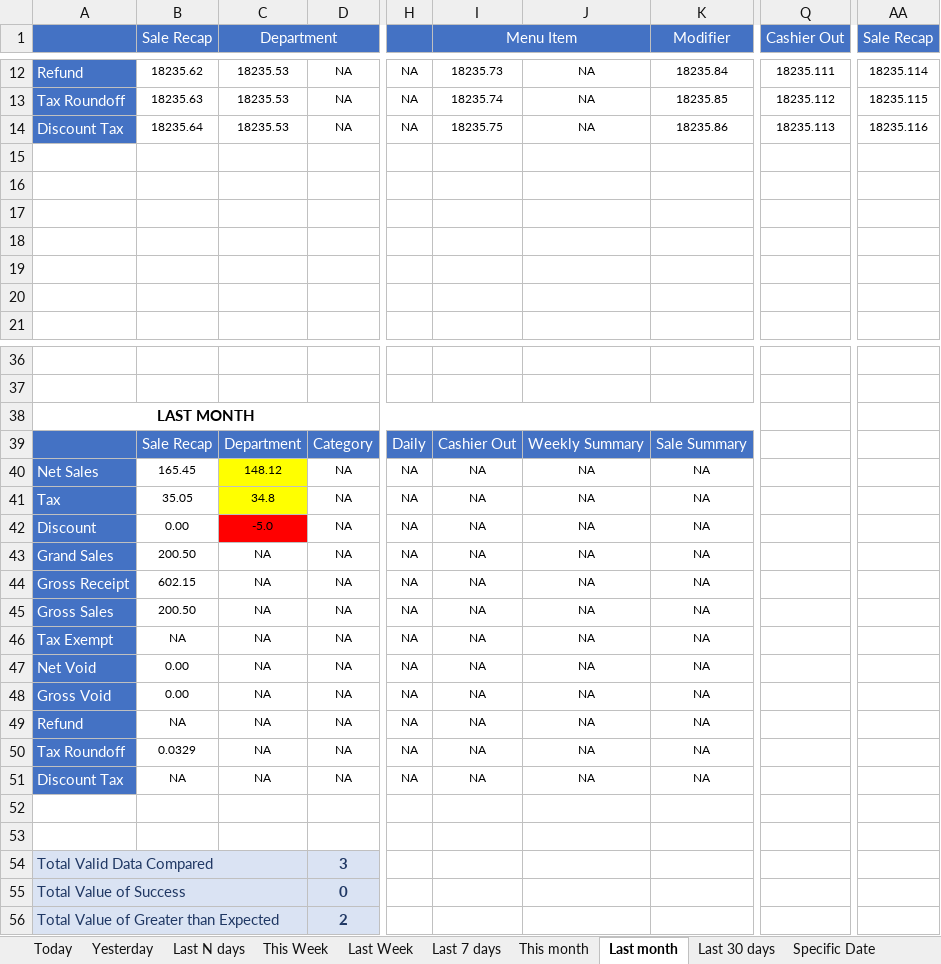
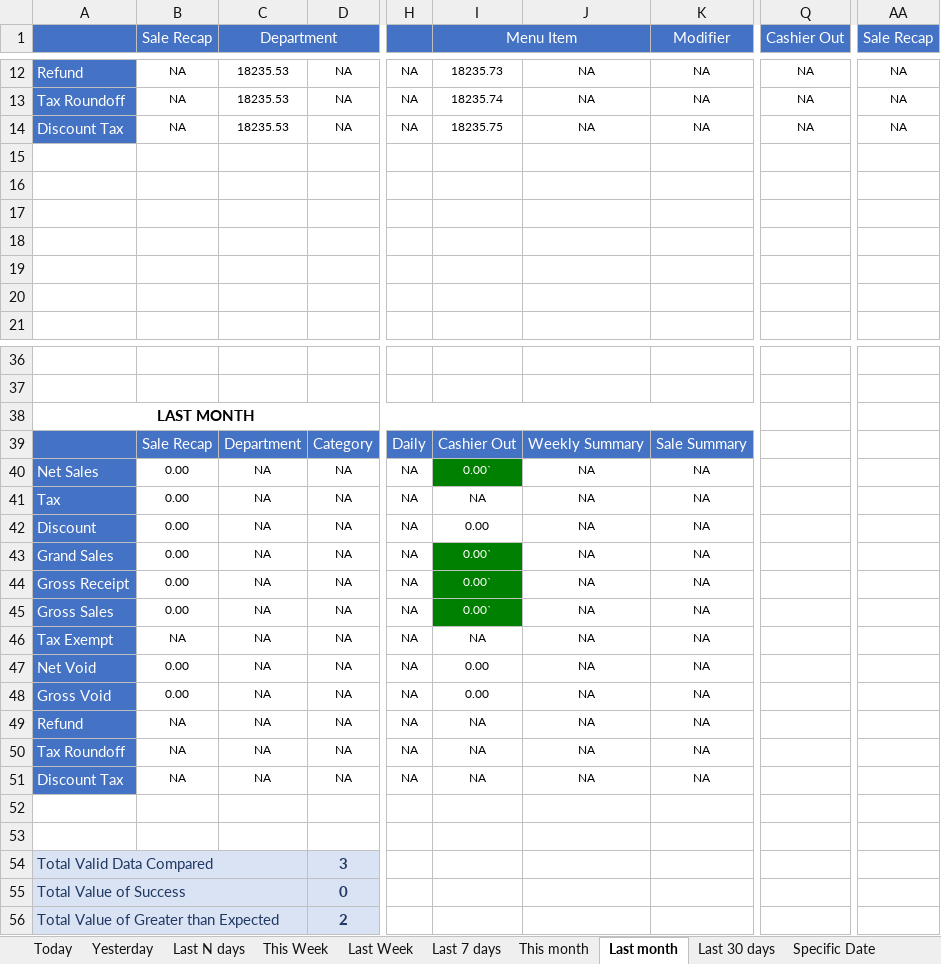
Before and after one commit to LingaAutomation/Linga_BO_Revamp, an Excel workbook: Sale Report Excel Comparison/Sale Report.xlsx, sheet Last month, drawn as a sheet; only a part is shown, gaps mark what is left out; values as stored, in another font and other column widths than the file's, no borders; charts and pictures not drawn; the diff covers the shown part only; the diff names each change by its address in the sheet, - before the commit and + after, or states it on an @@ line.

Commit message:
Last updated on 15/09/2023

```diff
--- a/Sale Report Excel Comparison/Sale Report.xlsx (sheet Last month)
+++ b/Sale Report Excel Comparison/Sale Report.xlsx (sheet Last month)
-B12 (Sale Recap): 18235.62
+B12 (Sale Recap): NA
-K12 (Modifier): 18235.84
+K12 (Modifier): NA
-Q12 (Cashier Out): 18235.111
+Q12 (Cashier Out): NA
-AA12 (Sale Recap): 18235.114
+AA12 (Sale Recap): NA
-B13 (Sale Recap): 18235.63
+B13 (Sale Recap): NA
-K13 (Modifier): 18235.85
+K13 (Modifier): NA
-Q13 (Cashier Out): 18235.112
+Q13 (Cashier Out): NA
-AA13 (Sale Recap): 18235.115
+AA13 (Sale Recap): NA
-B14 (Sale Recap): 18235.64
+B14 (Sale Recap): NA
-K14 (Modifier): 18235.86
+K14 (Modifier): NA
-Q14 (Cashier Out): 18235.113
+Q14 (Cashier Out): NA
-AA14 (Sale Recap): 18235.116
+AA14 (Sale Recap): NA
-B40 (Sale Recap): 165.45
+B40 (Sale Recap): 0.00
-C40 (Department): 148.12
+C40 (Department): NA
-C40:C41 fill: #FFFF00
+C40:C41 fill: none
-I40 (Menu Item): NA
+I40 (Menu Item): 0.00`
@@ I40 fill: none → #008000, text colour: black → #FFFFFF @@
-B41 (Sale Recap): 35.05
+B41 (Sale Recap): 0.00
-C41 (Department): 34.8
+C41 (Department): NA
-C42 (Department): -5.0
+C42 (Department): NA
-C42 fill: #FF0000
+C42 fill: none
-I42 (Menu Item): NA
+I42 (Menu Item): 0.00
-B43 (Sale Recap): 200.50
+B43 (Sale Recap): 0.00
-I43:I45 (Menu Item): NA
+I43:I45 (Menu Item): 0.00`
@@ I43:I45 fill: none → #008000, text colour: black → #FFFFFF @@
-B44 (Sale Recap): 602.15
+B44 (Sale Recap): 0.00
-B45 (Sale Recap): 200.50
+B45 (Sale Recap): 0.00
-I47:I48 (Menu Item): NA
+I47:I48 (Menu Item): 0.00
-B50 (Sale Recap): 0.0329
+B50 (Sale Recap): NA
```
Also changed, not shown: 54 edited cells and cell formats elsewhere in this sheet, sheet Last N days, sheet Today, sheet Last 30 days, sheet Yesterday, sheet This Week, sheet Last Week, 4 more sheets, charts or pictures, Sale Report Excel Comparison/Enterprise Sale Report.xlsx, 57 other files.
